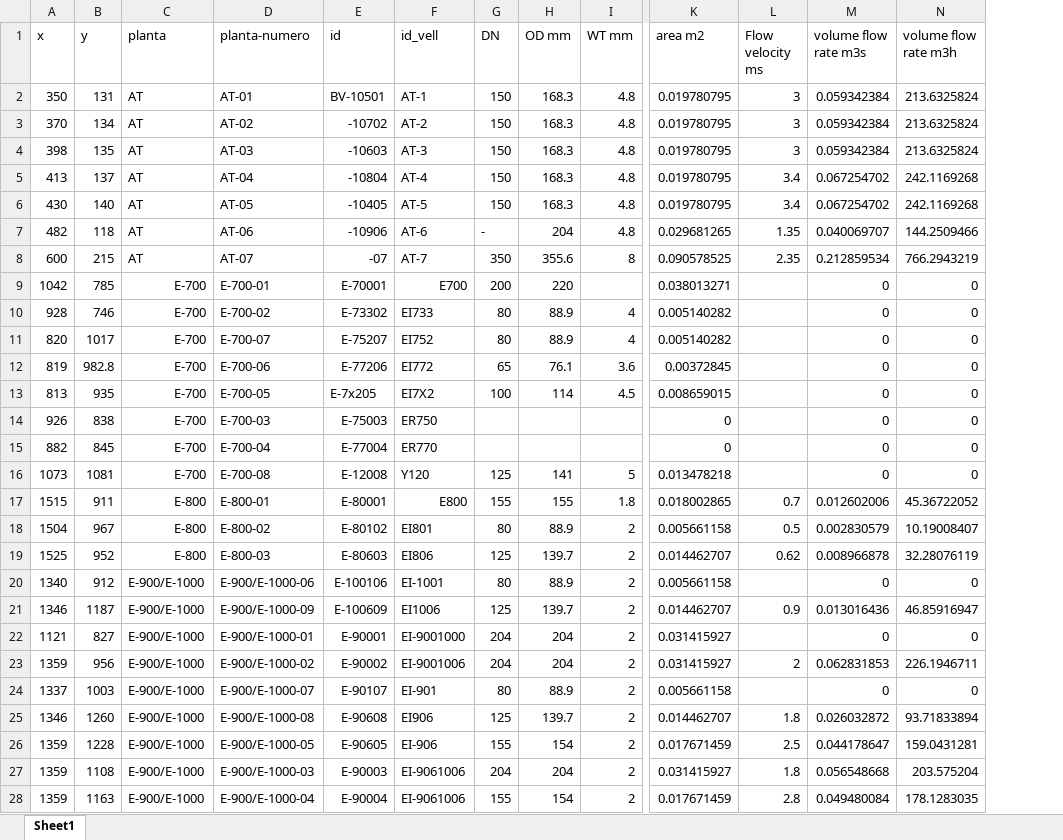
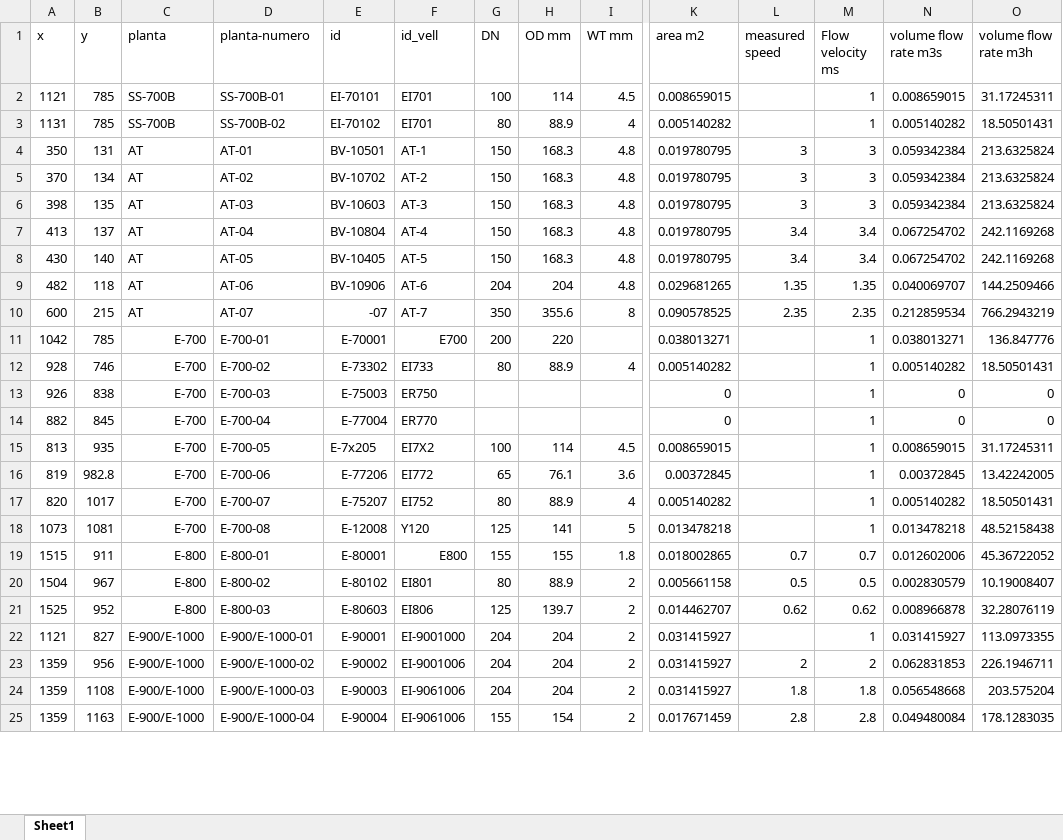
Before and after one commit to LeoDaVinci16/sxs, an Excel workbook: data/punts/punts-mesura-at.xlsx, sheet Sheet1, drawn as a sheet; only a part is shown, gaps mark what is left out; values as stored, in another font and other column widths than the file's, no cell formats; removed rows and columns are numbered as before the commit, all else as after; rows hold the shown columns only; the diff covers the shown part only; the diff names each change by its address in the sheet, - before the commit and + after, or states it on an @@ line.

```diff
--- a/data/punts/punts-mesura-at.xlsx (sheet Sheet1)
+++ b/data/punts/punts-mesura-at.xlsx (sheet Sheet1)
+column L (measured speed), rows 4-10: 3 | 3 | 3 | 3.4 | 3.4 | 1.35 | 2.35; rows 19-25: 0.7 | 0.5 | 0.62 |  | 2 | 1.8 | 2.8
+row 2: 1121 | 785 | SS-700B | SS-700B-01 | EI-70101 | EI701 | 100 | 114 | 4.5 | 0.008659015 |  | 1 | 0.008659015 | 31.17245311
+row 3: 1131 | 785 | SS-700B | SS-700B-02 | EI-70102 | EI701 | 80 | 88.9 | 4 | 0.005140282 |  | 1 | 0.005140282 | 18.50501431
-E5 (id): -10702
+E5 (id): BV-10702
-E6 (id): -10603
+E6 (id): BV-10603
-E7 (id): -10804
+E7 (id): BV-10804
-E8 (id): -10405
+E8 (id): BV-10405
-E9 (id): -10906
+E9 (id): BV-10906
-G9 (DN): -
+G9 (DN): 204
-M11:M12 (Flow velocity ms): (empty)
+M11:M12 (Flow velocity ms): 1
-N11 (volume flow rate m3s): 0
+N11 (volume flow rate m3s): 0.038013271
-O11 (volume flow rate m3h): 0
+O11 (volume flow rate m3h): 136.847776
-N12 (volume flow rate m3s): 0
+N12 (volume flow rate m3s): 0.005140282
-O12 (volume flow rate m3h): 0
+O12 (volume flow rate m3h): 18.50501431
-row 11: 820 | 1017 | E-700 | E-700-07 | E-75207 | EI752 | 80 | 88.9 | 4 | 0.005140282 |  | 0 | 0
-row 12: 819 | 982.8 | E-700 | E-700-06 | E-77206 | EI772 | 65 | 76.1 | 3.6 | 0.00372845 |  | 0 | 0
-row 13: 813 | 935 | E-700 | E-700-05 | E-7x205 | EI7X2 | 100 | 114 | 4.5 | 0.008659015 |  | 0 | 0
-M13:M14 (Flow velocity ms): (empty)
+M13:M14 (Flow velocity ms): 1
+row 15: 813 | 935 | E-700 | E-700-05 | E-7x205 | EI7X2 | 100 | 114 | 4.5 | 0.008659015 |  | 1 | 0.008659015 | 31.17245311
+row 16: 819 | 982.8 | E-700 | E-700-06 | E-77206 | EI772 | 65 | 76.1 | 3.6 | 0.00372845 |  | 1 | 0.00372845 | 13.42242005
+row 17: 820 | 1017 | E-700 | E-700-07 | E-75207 | EI752 | 80 | 88.9 | 4 | 0.005140282 |  | 1 | 0.005140282 | 18.50501431
-M18 (Flow velocity ms): (empty)
+M18 (Flow velocity ms): 1
-N18 (volume flow rate m3s): 0
+N18 (volume flow rate m3s): 0.013478218
-O18 (volume flow rate m3h): 0
+O18 (volume flow rate m3h): 48.52158438
-row 20: 1340 | 912 | E-900/E-1000 | E-900/E-1000-06 | E-100106 | EI-1001 | 80 | 88.9 | 2 | 0.005661158 |  | 0 | 0
@@ row 21 moved to row 30: 1346 @@
-M22 (Flow velocity ms): (empty)
+M22 (Flow velocity ms): 1
-N22 (volume flow rate m3s): 0
+N22 (volume flow rate m3s): 0.031415927
-O22 (volume flow rate m3h): 0
+O22 (volume flow rate m3h): 113.0973355
-row 24: 1337 | 1003 | E-900/E-1000 | E-900/E-1000-07 | E-90107 | EI-901 | 80 | 88.9 | 2 | 0.005661158 |  | 0 | 0
@@ row 25 moved to row 29: 1346 @@
```
Also changed, not shown: 15 added rows, 15 removed rows, 1 moved row and 63 edited cells elsewhere in this sheet, cell formats, formulas that keep their value, data/sankey/sankey_nodes-at.xlsx, 12 other files.
